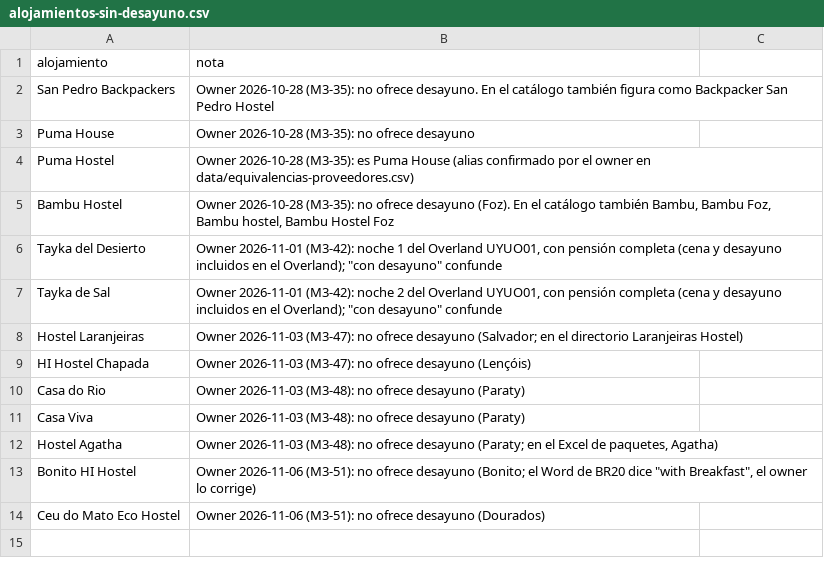
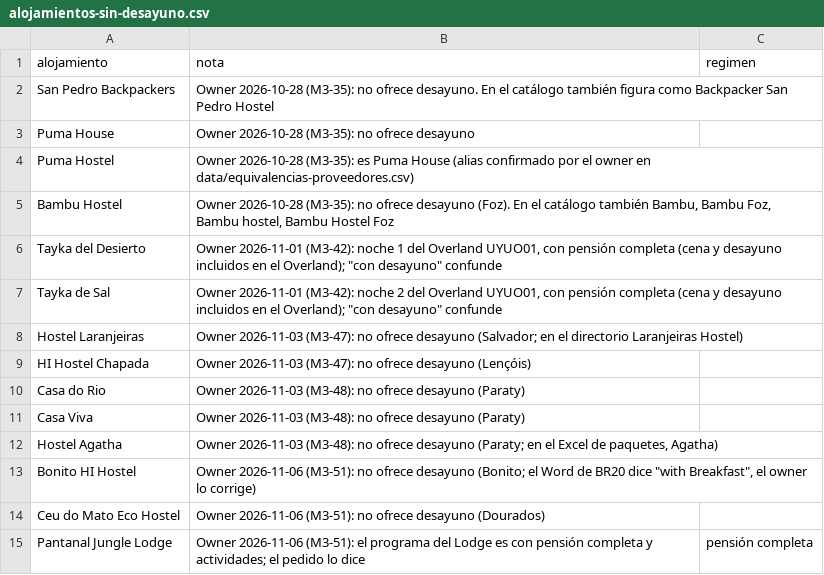
Before and after one commit to cristiancalomarde-dot/Automatizacion, a CSV file: data/alojamientos-sin-desayuno.csv, drawn as a sheet; the diff names each change by its address in the sheet, - before the commit and + after, or states it on an @@ line.

```diff
--- a/data/alojamientos-sin-desayuno.csv
+++ b/data/alojamientos-sin-desayuno.csv
-C1: (empty)
+C1: regimen
+row 15: Pantanal Jungle Lodge | Owner 2026-11-06 (M3-51): el programa del Lodge es con pensión completa y actividades; el pedido lo dice | pensión completa
```
Also changed, not shown: 10 other files.
